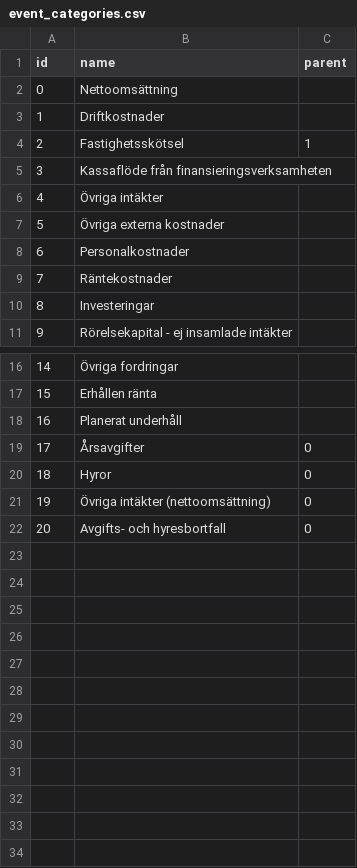
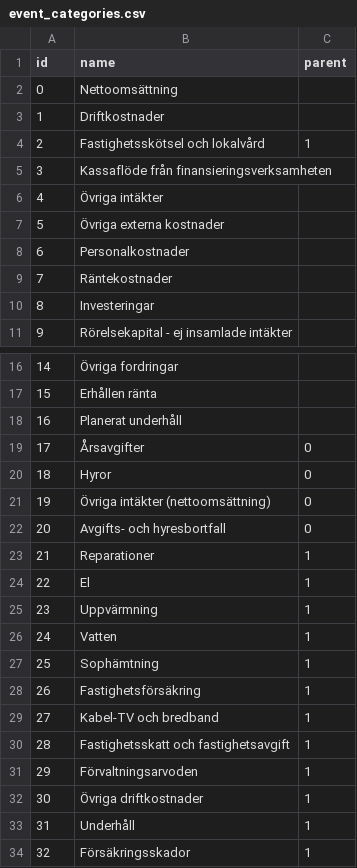
Before and after one commit to shurick81/sjotungan-analytics, a CSV file: data/event_categories.csv, drawn as a sheet; only a part is shown, gaps mark what is left out.

Commit message:
more event categories and more views

```diff
--- a/data/event_categories.csv
+++ b/data/event_categories.csv
@@ -3,3 +3,3 @@ id,name,parent
 1,Driftkostnader,
-2,Fastighetsskötsel,1
+2,Fastighetsskötsel och lokalvård,1
 3,Kassaflöde från finansieringsverksamheten,
@@ -22 +22,13 @@ id,name,parent
 20,Avgifts- och hyresbortfall,0
+21,Reparationer,1
+22,El,1
+23,Uppvärmning,1
+24,Vatten,1
+25,Sophämtning,1
+26,Fastighetsförsäkring,1
+27,Kabel-TV och bredband,1
+28,Fastighetsskatt och fastighetsavgift,1
+29,Förvaltningsarvoden,1
+30,Övriga driftkostnader,1
+31,Underhåll,1
+32,Försäkringsskador,1
```
Also changed, not shown: 4 other files.
